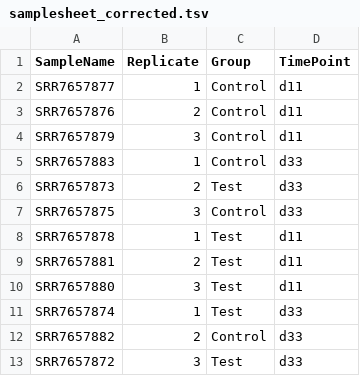
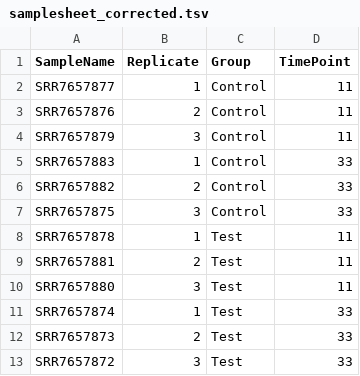
Before and after one commit to bioinformatics-core-shared-training/Bulk_RNAseq_Course_2021, a TSV file: Course_Materials/meta_data/samplesheet_corrected.tsv, drawn as a sheet.

```diff
--- a/Course_Materials/meta_data/samplesheet_corrected.tsv
+++ b/Course_Materials/meta_data/samplesheet_corrected.tsv
@@ -1,13 +1,13 @@
 SampleName	Replicate	Group	TimePoint
-SRR7657877	1	Control	d11
-SRR7657876	2	Control	d11
-SRR7657879	3	Control	d11
-SRR7657883	1	Control	d33
-SRR7657873	2	Test	d33
-SRR7657875	3	Control	d33
-SRR7657878	1	Test	d11
-SRR7657881	2	Test	d11
-SRR7657880	3	Test	d11
-SRR7657874	1	Test	d33
-SRR7657882	2	Control	d33
-SRR7657872	3	Test	d33
+SRR7657877	1	Control	11
+SRR7657876	2	Control	11
+SRR7657879	3	Control	11
+SRR7657883	1	Control	33
+SRR7657882	2	Control	33
+SRR7657875	3	Control	33
+SRR7657878	1	Test	11
+SRR7657881	2	Test	11
+SRR7657880	3	Test	11
+SRR7657874	1	Test	33
+SRR7657873	2	Test	33
+SRR7657872	3	Test	33
```
Also changed, not shown: Course_Materials/meta_data/samplesheet.tsv.
